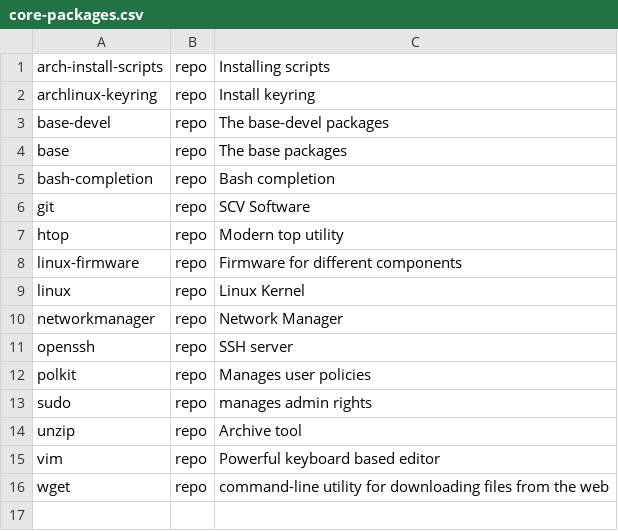
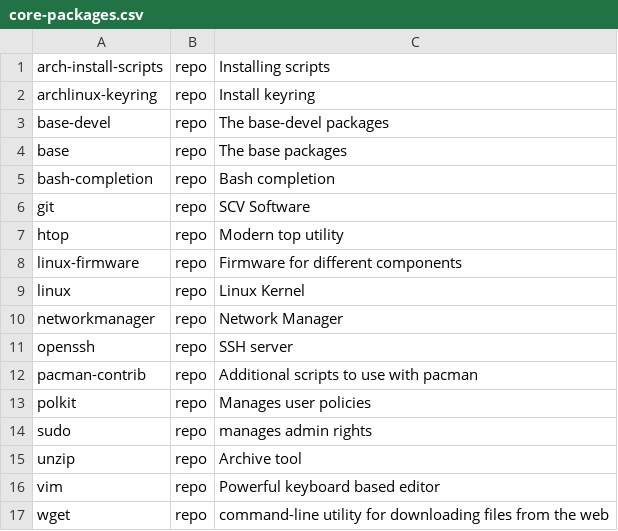
Before and after one commit to arghpy/arch_linux_installation, a CSV file: packages/core-packages.csv, drawn as a sheet.

Commit message:
add pacman-contrib to core packages

```diff
--- a/packages/core-packages.csv
+++ b/packages/core-packages.csv
@@ -11,2 +11,3 @@ networkmanager,repo,Network Manager
 openssh,repo,SSH server
+pacman-contrib,repo,Additional scripts to use with pacman
 polkit,repo,Manages user policies
```
